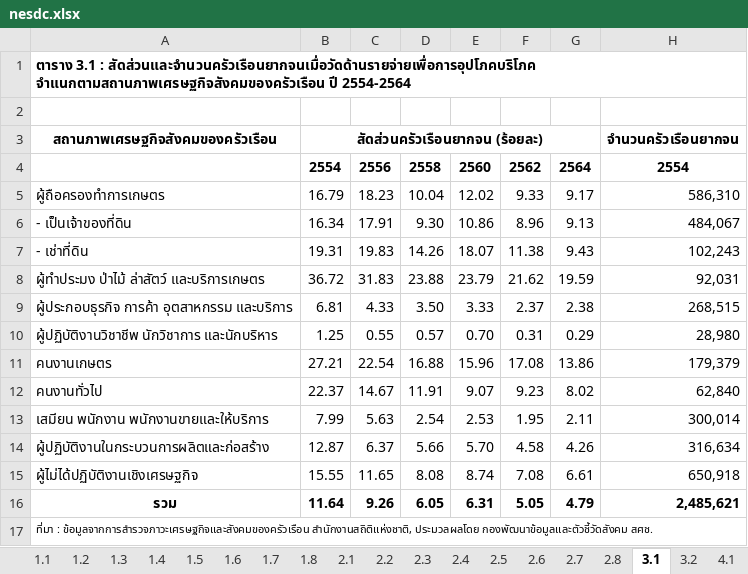
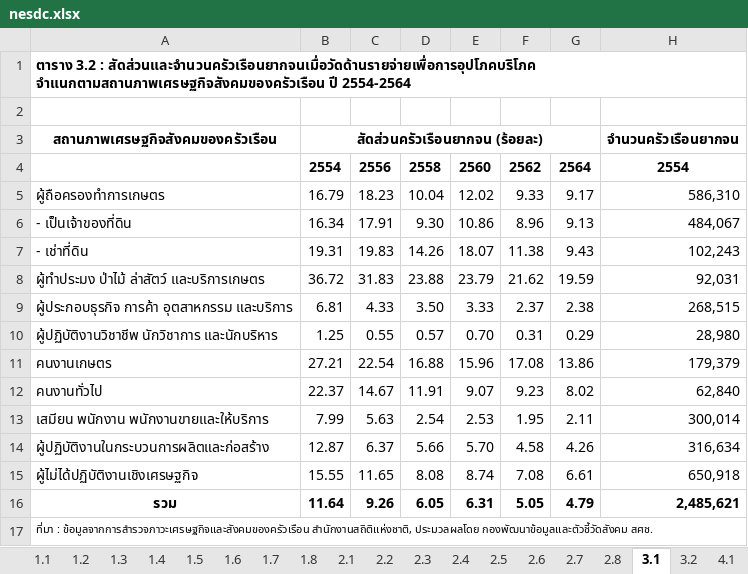
Before and after one commit to fsolt/swiid, an Excel workbook: data-raw/nesdc.xlsx, sheet 3.1, drawn as a sheet; only a part is shown; values as stored, in another font and other column widths than the file's, no borders; the diff names each change by its address in the sheet, - before the commit and + after, or states it on an @@ line.

```diff
--- a/data-raw/nesdc.xlsx (sheet 3.1)
+++ b/data-raw/nesdc.xlsx (sheet 3.1)
-A1: ตาราง 3.1 : สัดส่วนและจำนวนครัวเรือนยากจนเมื่อวัดด้านรายจ่ายเพื่อการอุปโภคบริโภค…
+A1: ตาราง 3.2 : สัดส่วนและจำนวนครัวเรือนยากจนเมื่อวัดด้านรายจ่ายเพื่อการอุปโภคบริโภค…
```
Also changed, not shown: sheet 5.5, sheet 5.4, sheet 5.2, sheet 5.3, sheet 5.1, sheet สารบัญยากจน_กระจายรายได้, other sheet tabs, 5 other files.
